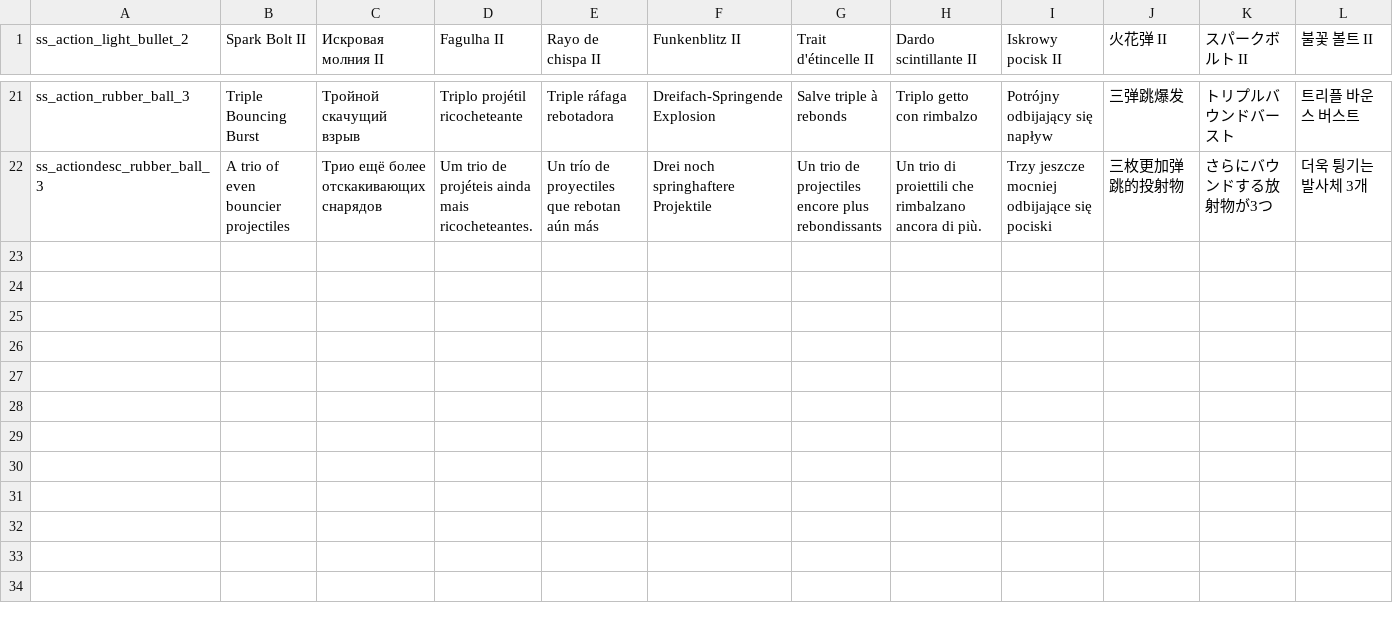
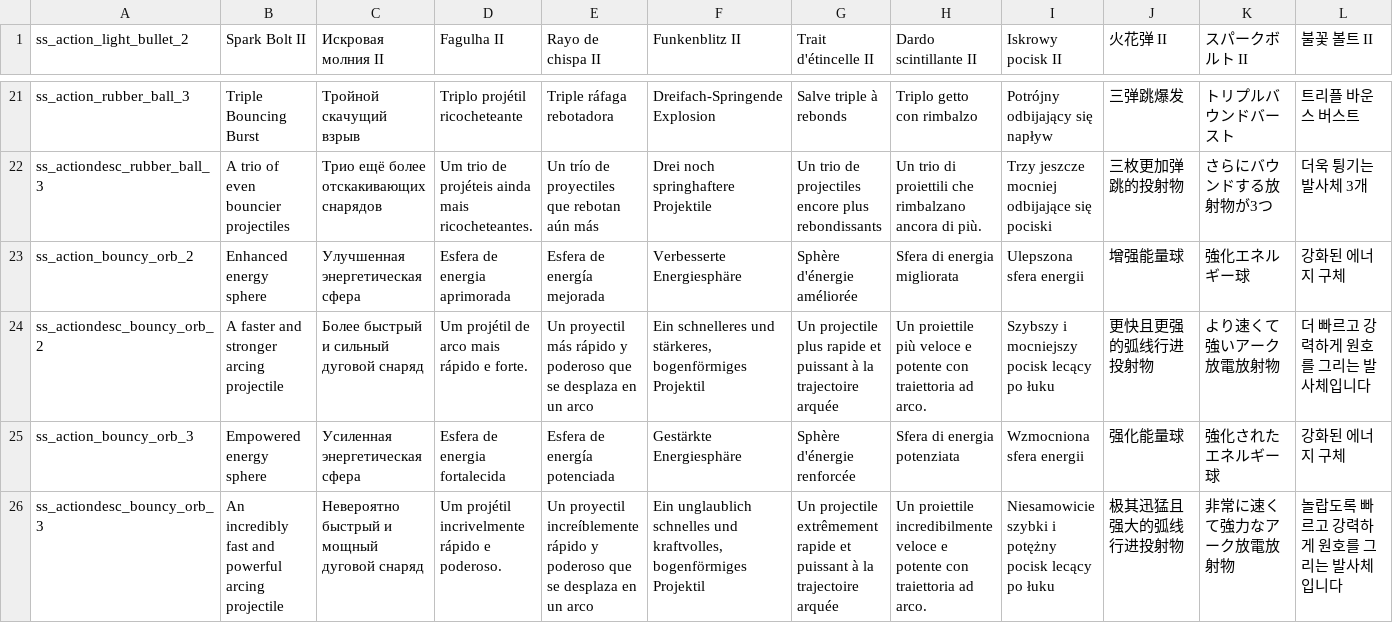
Before and after one commit to MercuriusXeno/spell_synthesis, a CSV file: files/translation/spells.csv, drawn as a sheet; only a part is shown, gaps mark what is left out; rows hold the shown columns only; the diff names each change by its address in the sheet, - before the commit and + after, or states it on an @@ line.

Commit message:
Energy Sphere

```diff
--- a/files/translation/spells.csv
+++ b/files/translation/spells.csv
+row 23: ss_action_bouncy_orb_2 | Enhanced energy sphere | Улучшенная энергетическая сфера | Esfera de energia aprimorada | Esfera de energía mejorada | Verbesserte Energiesphäre | Sphère d'énergie améliorée | Sfera di energia migliorata | Ulepszona sfera energii | 增强能量球 | 強化エネルギー球 | 강화된 에너지 구체
+row 24: ss_actiondesc_bouncy_orb_2 | A faster and stronger arcing projectile | Более быстрый и сильный дуговой снаряд | Um projétil de arco mais rápido e forte. | Un proyectil más rápido y poderoso que se desplaza en un arco | Ein schnelleres und stärkeres, bogenförmiges Projektil | Un projectile plus rapide et puissant à la trajectoire arquée | Un proiettile più veloce e potente con traiettoria ad arco. | Szybszy i mocniejszy pocisk lecący po łuku | 更快且更强的弧线行进投射物 | より速くて強いアーク放電放射物 | 더 빠르고 강력하게 원호를 그리는 발사체입니다
+row 25: ss_action_bouncy_orb_3 | Empowered energy sphere | Усиленная энергетическая сфера | Esfera de energia fortalecida | Esfera de energía potenciada | Gestärkte Energiesphäre | Sphère d'énergie renforcée | Sfera di energia potenziata | Wzmocniona sfera energii | 强化能量球 | 強化されたエネルギー球 | 강화된 에너지 구체
+row 26: ss_actiondesc_bouncy_orb_3 | An incredibly fast and powerful arcing projectile | Невероятно быстрый и мощный дуговой снаряд | Um projétil incrivelmente rápido e poderoso. | Un proyectil increíblemente rápido y poderoso que se desplaza en un arco | Ein unglaublich schnelles und kraftvolles, bogenförmiges Projektil | Un projectile extrêmement rapide et puissant à la trajectoire arquée | Un proiettile incredibilmente veloce e potente con traiettoria ad arco. | Niesamowicie szybki i potężny pocisk lecący po łuku | 极其迅猛且强大的弧线行进投射物 | 非常に速くて強力なアーク放電放射物 | 놀랍도록 빠르고 강력하게 원호를 그리는 발사체입니다
```
Also changed, not shown: 3 other files.
